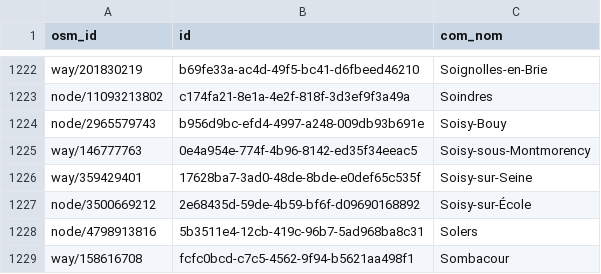
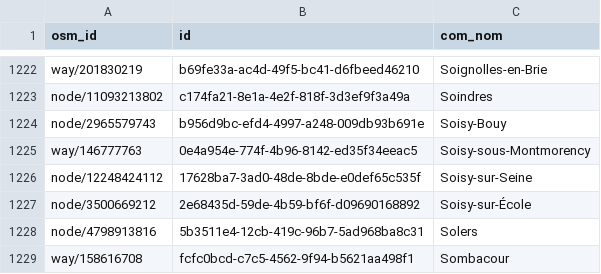
Before and after one commit to nlehuby/sepuqu, a CSV file: focus.csv, drawn as a sheet; only a part is shown, gaps mark what is left out; the diff covers the shown part only.

```diff
--- a/focus.csv
+++ b/focus.csv
@@ -1225,3 +1225,3 @@ node/2965579743,b956d9bc-efd4-4997-a248-009db93b691e,Soisy-Bouy
 way/146777763,0e4a954e-774f-4b96-8142-ed35f34eeac5,Soisy-sous-Montmorency
-way/359429401,17628ba7-3ad0-48de-8bde-e0def65c535f,Soisy-sur-Seine
+node/12248424112,17628ba7-3ad0-48de-8bde-e0def65c535f,Soisy-sur-Seine
 node/3500669212,2e68435d-59de-4b59-bf6f-d09690168892,Soisy-sur-École
```
Also changed, not shown: 5 edited cells elsewhere in this file.
